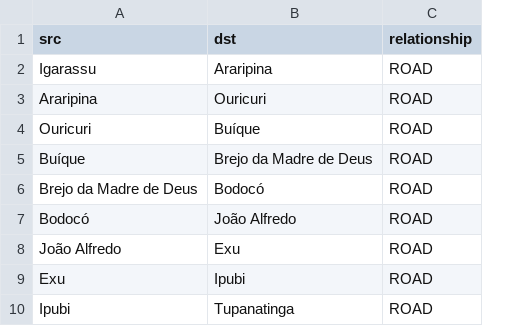
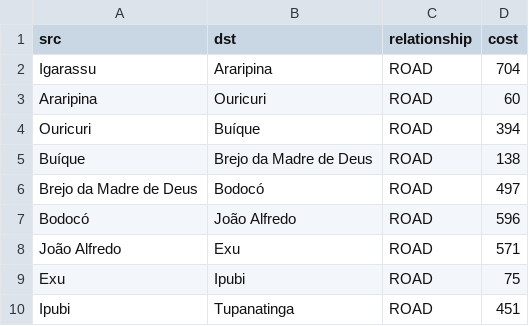
Before and after one commit to asf89/graph-exercises, a CSV file: graph-frames/pe_cities_distances.csv, drawn as a sheet; only a part is shown; the diff names each change by its address in the sheet, - before the commit and + after, or states it on an @@ line.

Commit message:
added cost column

```diff
--- a/graph-frames/pe_cities_distances.csv
+++ b/graph-frames/pe_cities_distances.csv
+column D (cost), rows 2-10: 704 | 60 | 394 | 138 | 497 | 596 | 571 | 75 | 451
```
